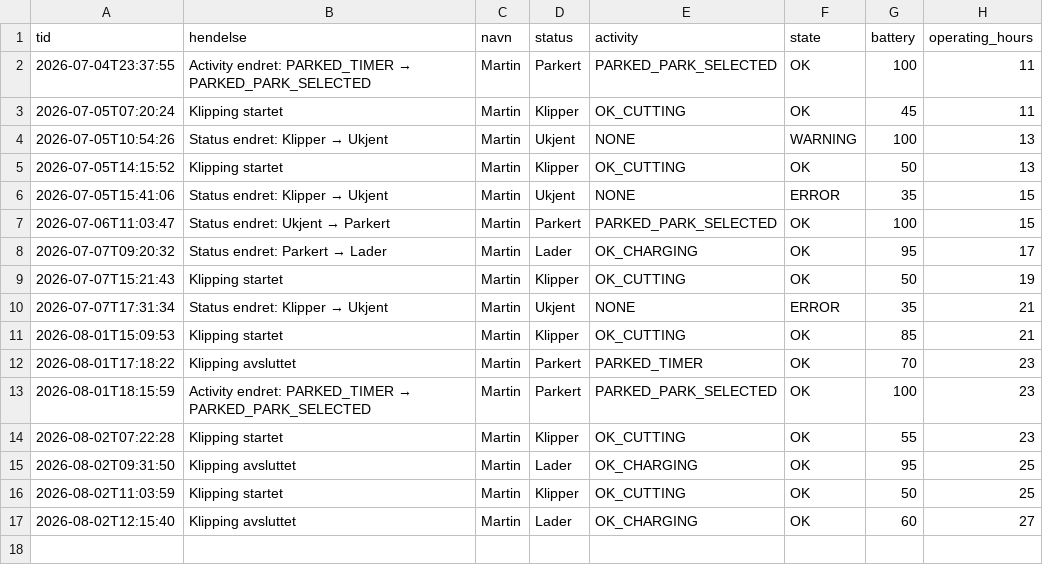
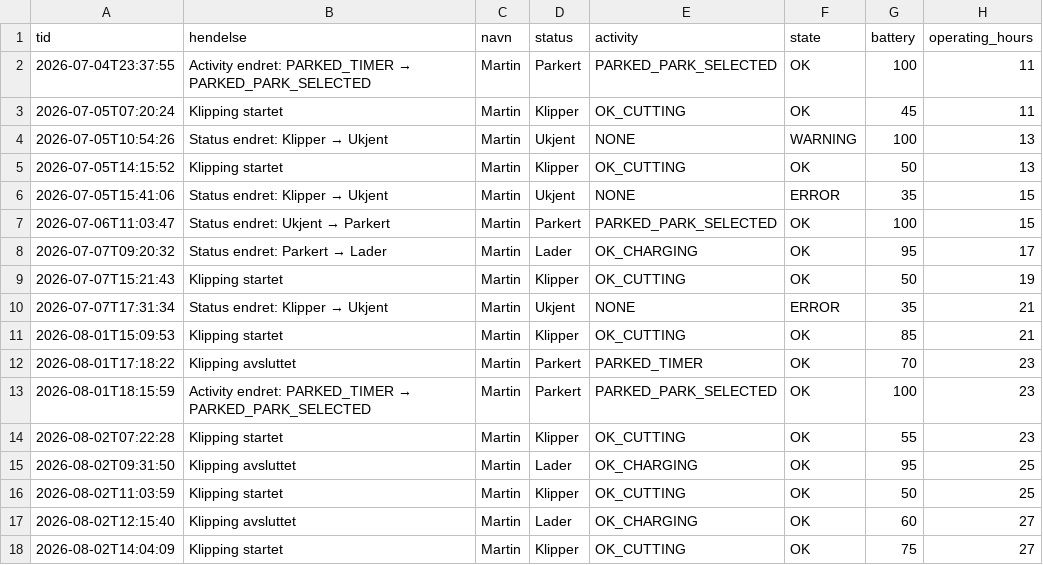
Before and after one commit to SCfmk/gardena-dashboard, a CSV file: events.csv, drawn as a sheet.

```diff
--- a/events.csv
+++ b/events.csv
@@ -17 +17,2 @@ tid,hendelse,navn,status,activity,state,battery,operating_hours
 2026-08-02T12:15:40,Klipping avsluttet,Martin,Lader,OK_CHARGING,OK,60,27
+2026-08-02T14:04:09,Klipping startet,Martin,Klipper,OK_CUTTING,OK,75,27
```
Also changed, not shown: 1 other file.
